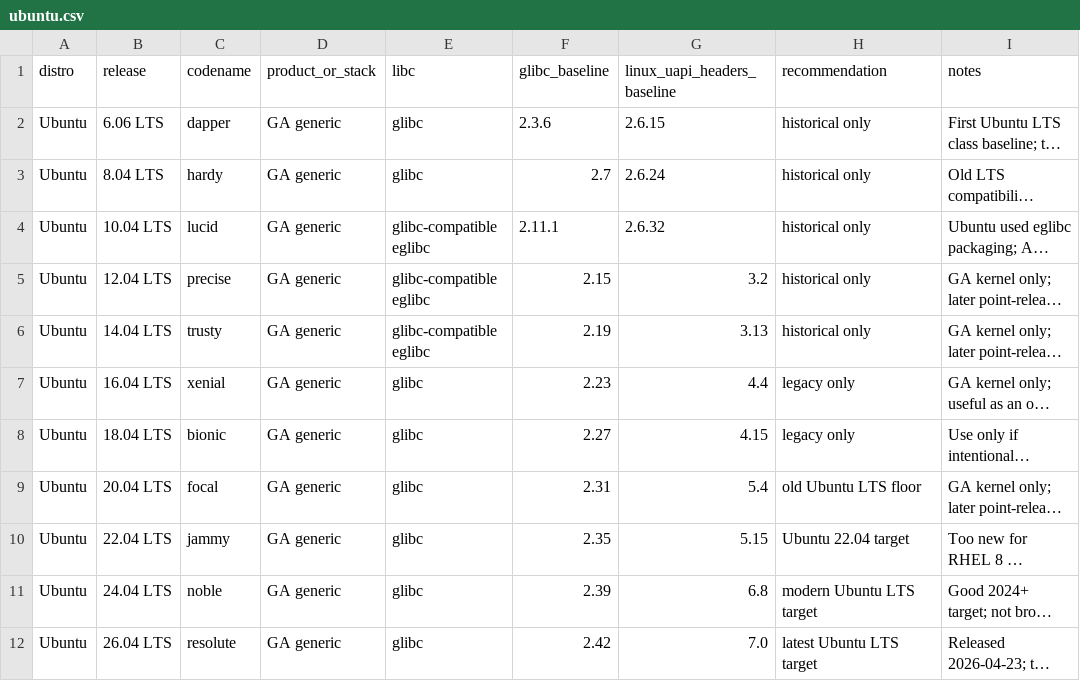
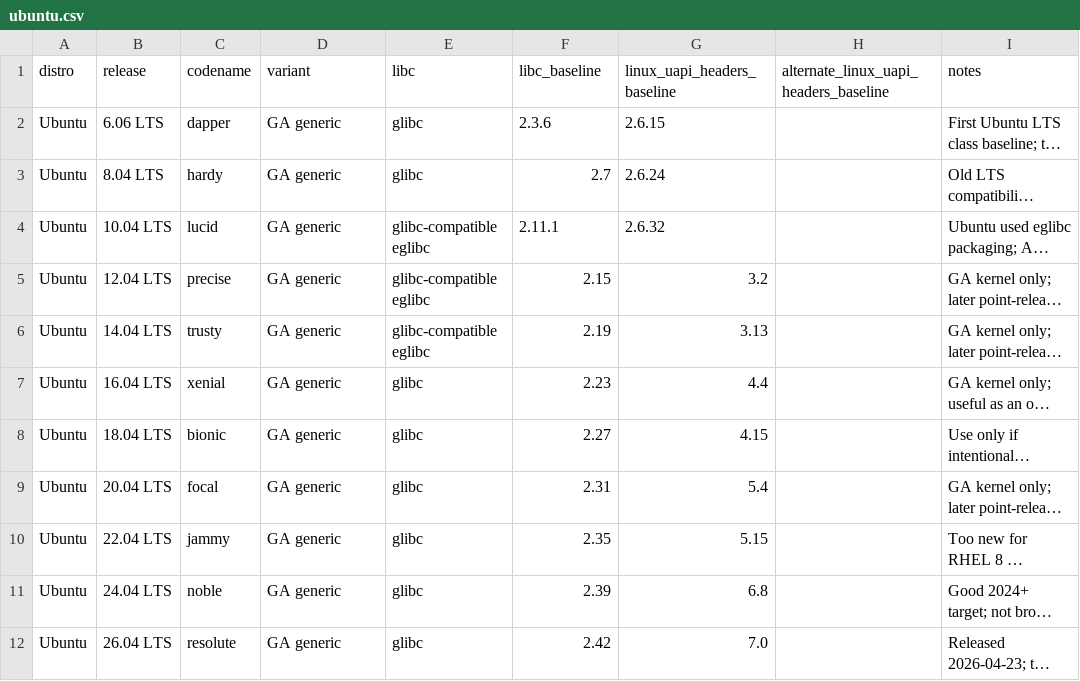
Before and after one commit to hermeticbuild/linux-distros-baseline, a CSV file: ubuntu.csv, drawn as a sheet; only a part is shown; long unchanged cells end in …; the diff names each change by its address in the sheet, - before the commit and + after, or states it on an @@ line.

```diff
--- a/ubuntu.csv
+++ b/ubuntu.csv
-D1: product_or_stack
+D1: variant
-F1: glibc_baseline
+F1: libc_baseline
-H1: recommendation
+H1: alternate_linux_uapi_headers_baseline
-H2:H6: historical only
+H2:H6: (empty)
-H7:H8: legacy only
+H7:H8: (empty)
-H9: old Ubuntu LTS floor
+H9: (empty)
-H10: Ubuntu 22.04 target
+H10: (empty)
-H11: modern Ubuntu LTS target
+H11: (empty)
-H12: latest Ubuntu LTS target
+H12: (empty)
```
Also changed, not shown: alpine.csv, fedora.csv, 7 other files.
